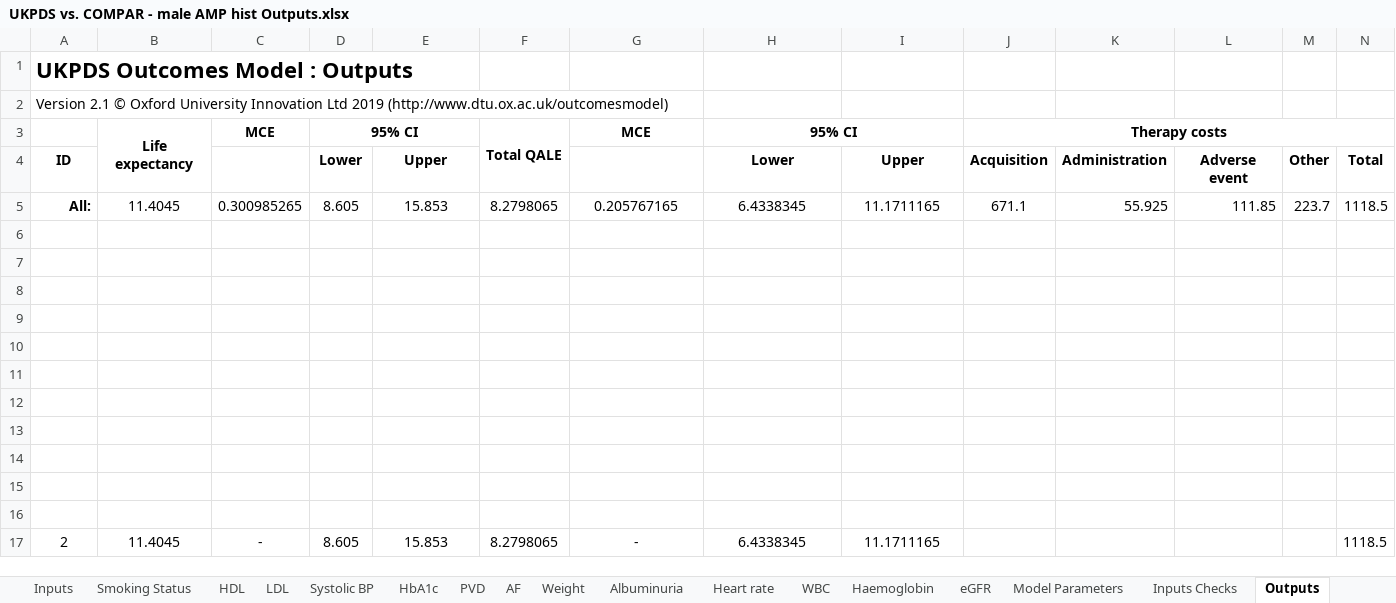
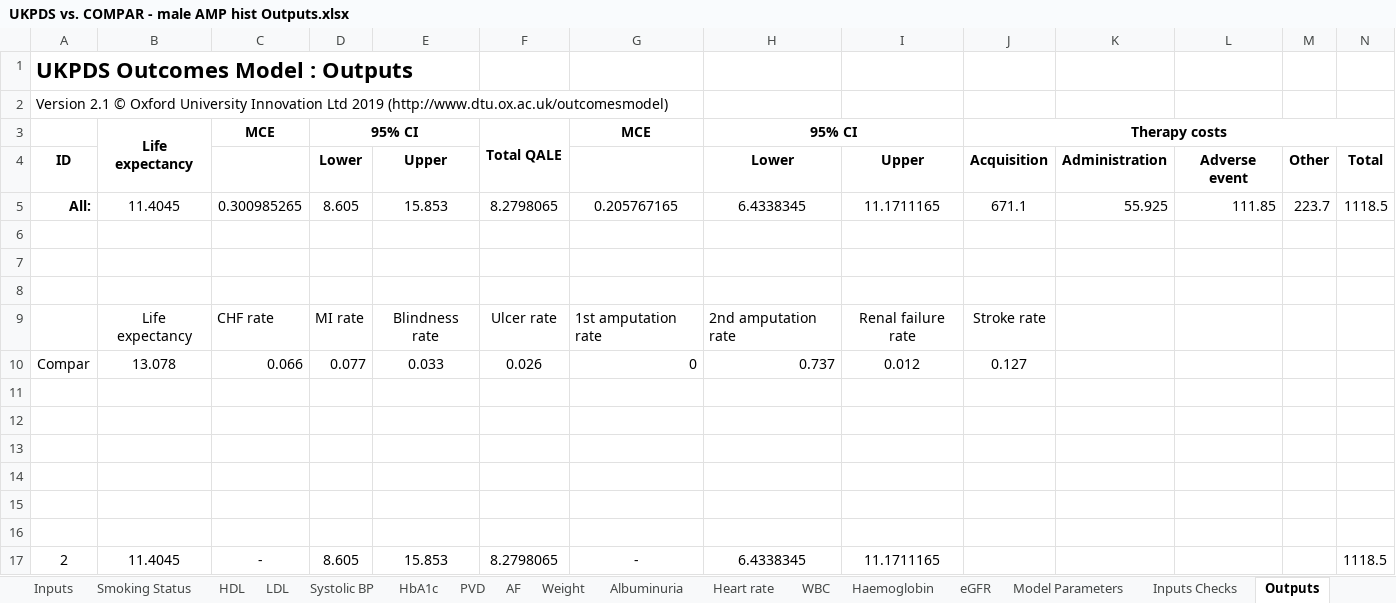
Before and after one commit to icorroramos/COMPAR-EU_diabetes_model, an Excel workbook: validation/UKPDS vs. COMPAR/Hist amputation/UKPDS vs. COMPAR - male AMP hist Outputs.xlsx, sheet Outputs, drawn as a sheet; only a part is shown; values as stored, in another font and other column widths than the file's, no borders; 11 other sheets too large or unreadable and not compared; rows hold the shown columns only; the diff names each change by its address in the sheet, - before the commit and + after, or states it on an @@ line.

```diff
--- a/validation/UKPDS vs. COMPAR/Hist amputation/UKPDS vs. COMPAR - male AMP hist Outputs.xlsx (sheet Outputs)
+++ b/validation/UKPDS vs. COMPAR/Hist amputation/UKPDS vs. COMPAR - male AMP hist Outputs.xlsx (sheet Outputs)
-row 9: (empty)
+row 9:  | Life expectancy | CHF rate | MI rate | Blindness rate | Ulcer rate | 1st amputation rate | 2nd amputation rate | Renal failure rate | Stroke rate
-row 10: (empty)
+row 10: Compar | 13.078 | 0.066 | 0.077 | 0.033 | 0.026 | 0 | 0.737 | 0.012 | 0.127
```
Also changed, not shown: sheet KMPlotSheet, sheet Model Parameters, charts or pictures, validation/UKPDS vs. COMPAR/Hist amputation/UKPDS vs. COMPAR - female AMP hist Outputs.xlsx, 2 other files.
